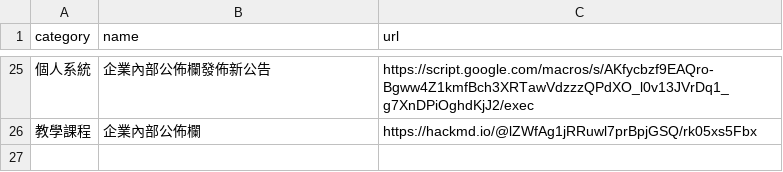
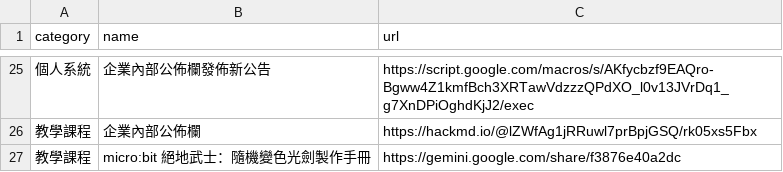
Before and after one commit to cpaizo/cpaizo.github.io, a CSV file: links.csv, drawn as a sheet; only a part is shown, gaps mark what is left out; the diff names each change by its address in the sheet, - before the commit and + after, or states it on an @@ line.

Commit message:
Add new course link for micro:bit project

```diff
--- a/links.csv
+++ b/links.csv
+row 27: 教學課程 | micro:bit 絕地武士：隨機變色光劍製作手冊 | https://gemini.google.com/share/f3876e40a2dc
```
